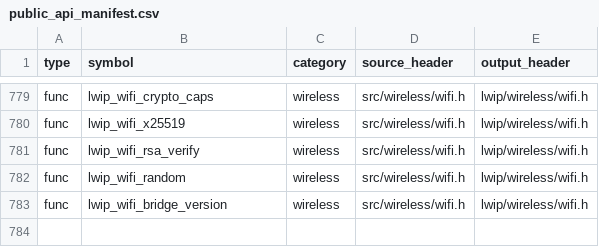
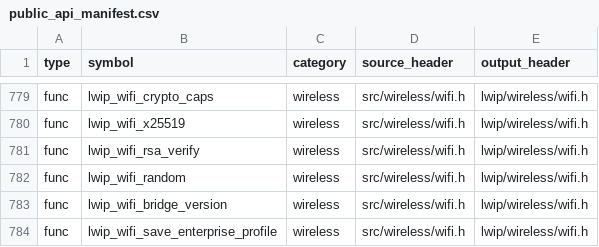
Before and after one commit to cagscalclabs/lwip-ce, a CSV file: build-tools/meta/public_api_manifest.csv, drawn as a sheet; only a part is shown, gaps mark what is left out.

Commit message:
Support WPA2/WPA3-Enterprise networks

```diff
--- a/build-tools/meta/public_api_manifest.csv
+++ b/build-tools/meta/public_api_manifest.csv
@@ -783 +783,2 @@ func,lwip_wifi_random,wireless,src/wireless/wifi.h,lwip/wireless/wifi.h
 func,lwip_wifi_bridge_version,wireless,src/wireless/wifi.h,lwip/wireless/wifi.h
+func,lwip_wifi_save_enterprise_profile,wireless,src/wireless/wifi.h,lwip/wireless/wifi.h
```
Also changed, not shown: 12 other files.
